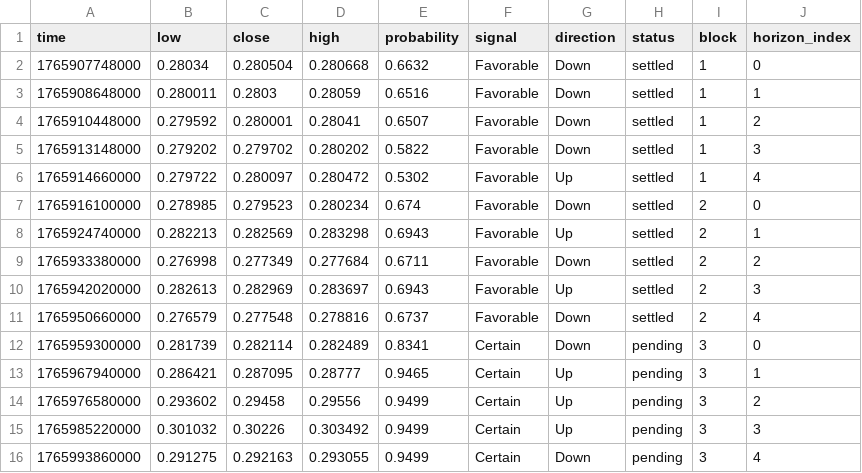
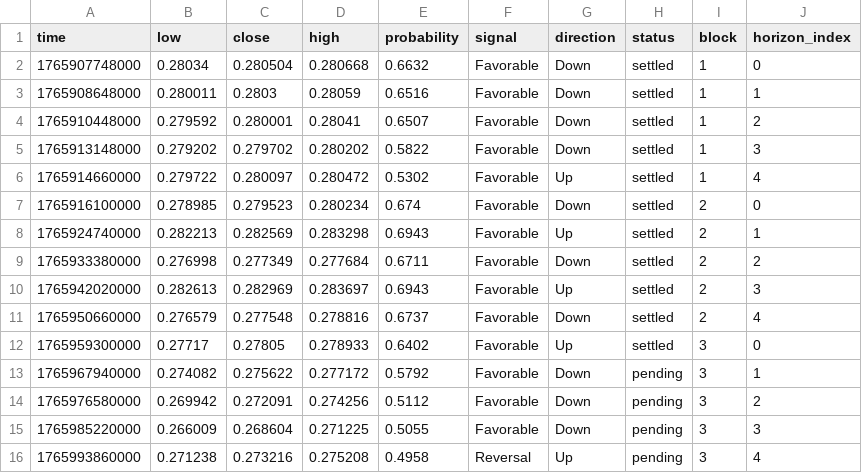
Before and after one commit to Cipherion-Market-Research/abacus-trading-view, a CSV file: data/crypto/trxusdt_predictions.csv, drawn as a sheet.

```diff
--- a/data/crypto/trxusdt_predictions.csv
+++ b/data/crypto/trxusdt_predictions.csv
@@ -11,6 +11,6 @@ time,low,close,high,probability,signal,direction,status,block,horizon_index
 1765950660000,0.276579,0.277548,0.278816,0.6737,Favorable,Down,settled,2,4
-1765959300000,0.281739,0.282114,0.282489,0.8341,Certain,Down,pending,3,0
-1765967940000,0.286421,0.287095,0.28777,0.9465,Certain,Up,pending,3,1
-1765976580000,0.293602,0.29458,0.29556,0.9499,Certain,Up,pending,3,2
-1765985220000,0.301032,0.30226,0.303492,0.9499,Certain,Up,pending,3,3
-1765993860000,0.291275,0.292163,0.293055,0.9499,Certain,Down,pending,3,4
+1765959300000,0.27717,0.27805,0.278933,0.6402,Favorable,Up,settled,3,0
+1765967940000,0.274082,0.275622,0.277172,0.5792,Favorable,Down,pending,3,1
+1765976580000,0.269942,0.272091,0.274256,0.5112,Favorable,Down,pending,3,2
+1765985220000,0.266009,0.268604,0.271225,0.5055,Favorable,Down,pending,3,3
+1765993860000,0.271238,0.273216,0.275208,0.4958,Reversal,Up,pending,3,4
```
Also changed, not shown: data/crypto/atomusdt_predictions.csv, data/crypto/bnbusdt_predictions.csv, 10 other files.
